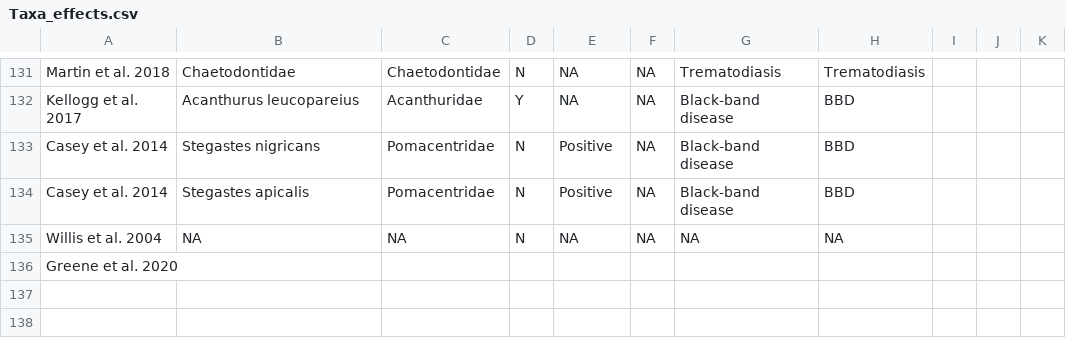
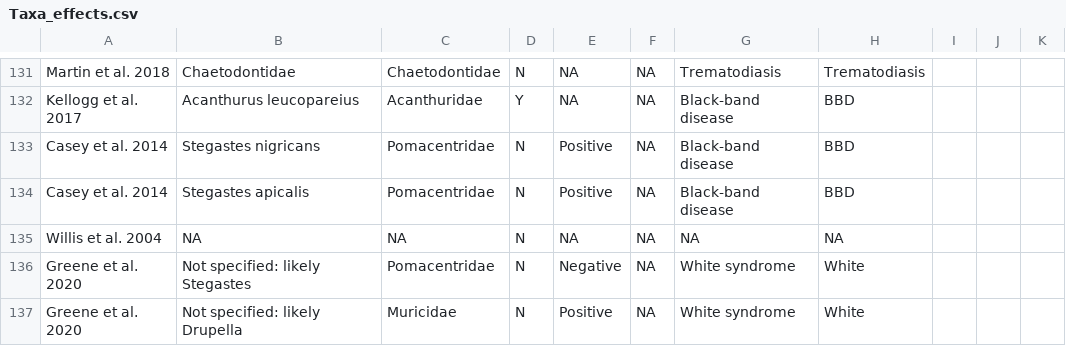
Before and after one commit to juliannajollyrenzi/Renzi_et_al_2021, a CSV file: data/Taxa_effects.csv, drawn as a sheet; only a part is shown, gaps mark what is left out; removed rows and columns are numbered as before the commit, all else as after; the diff names each change by its address in the sheet, - before the commit and + after, or states it on an @@ line.

Commit message:
Added Greene et al. 2020 to Figure 2 and the Taxa_effects CSV

```diff
--- a/data/Taxa_effects.csv
+++ b/data/Taxa_effects.csv
-row 136: Greene et al. 2020
+row 136: Greene et al. 2020 | Not specified: likely Stegastes | Pomacentridae | N | Negative | NA | White syndrome | White
+row 137: Greene et al. 2020 | Not specified: likely Drupella | Muricidae | N | Positive | NA | White syndrome | White
```
Also changed, not shown: 3 other files.
